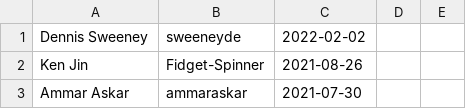
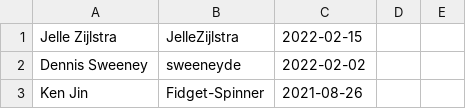
Before and after one commit to kitarefake/devguide, a CSV file: developers.csv, drawn as a sheet; only a part is shown; the shorter side is filled out with more unchanged rows.

Commit message:
Add Jelle Zijlstra to the developer log

```diff
--- a/developers.csv
+++ b/developers.csv
@@ -1 +1,2 @@
+Jelle Zijlstra,JelleZijlstra,2022-02-15,,
 Dennis Sweeney,sweeneyde,2022-02-02,,
```
